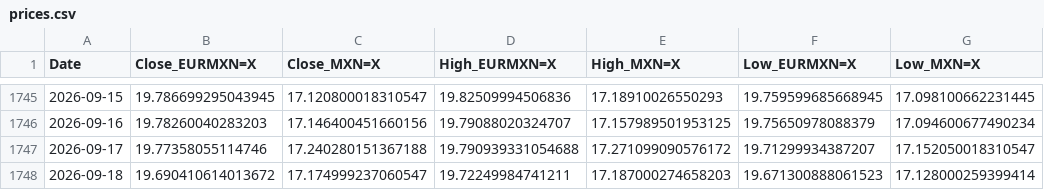
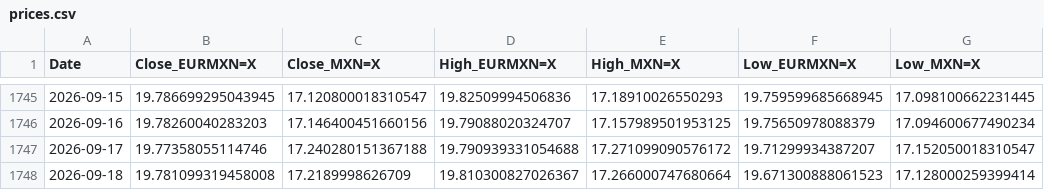
Before and after one commit to davidrmh/github_sandbox, a CSV file: src/output/prices.csv, drawn as a sheet; only a part is shown, gaps mark what is left out; the diff names each change by its address in the sheet, - before the commit and + after, or states it on an @@ line.

```diff
--- a/src/output/prices.csv
+++ b/src/output/prices.csv
-B1748 (Close_EURMXN=X): 19.690410614013672
+B1748 (Close_EURMXN=X): 19.781099319458008
-C1748 (Close_MXN=X): 17.174999237060547
+C1748 (Close_MXN=X): 17.2189998626709
-D1748 (High_EURMXN=X): 19.72249984741211
+D1748 (High_EURMXN=X): 19.810300827026367
-E1748 (High_MXN=X): 17.187000274658203
+E1748 (High_MXN=X): 17.266000747680664
```
